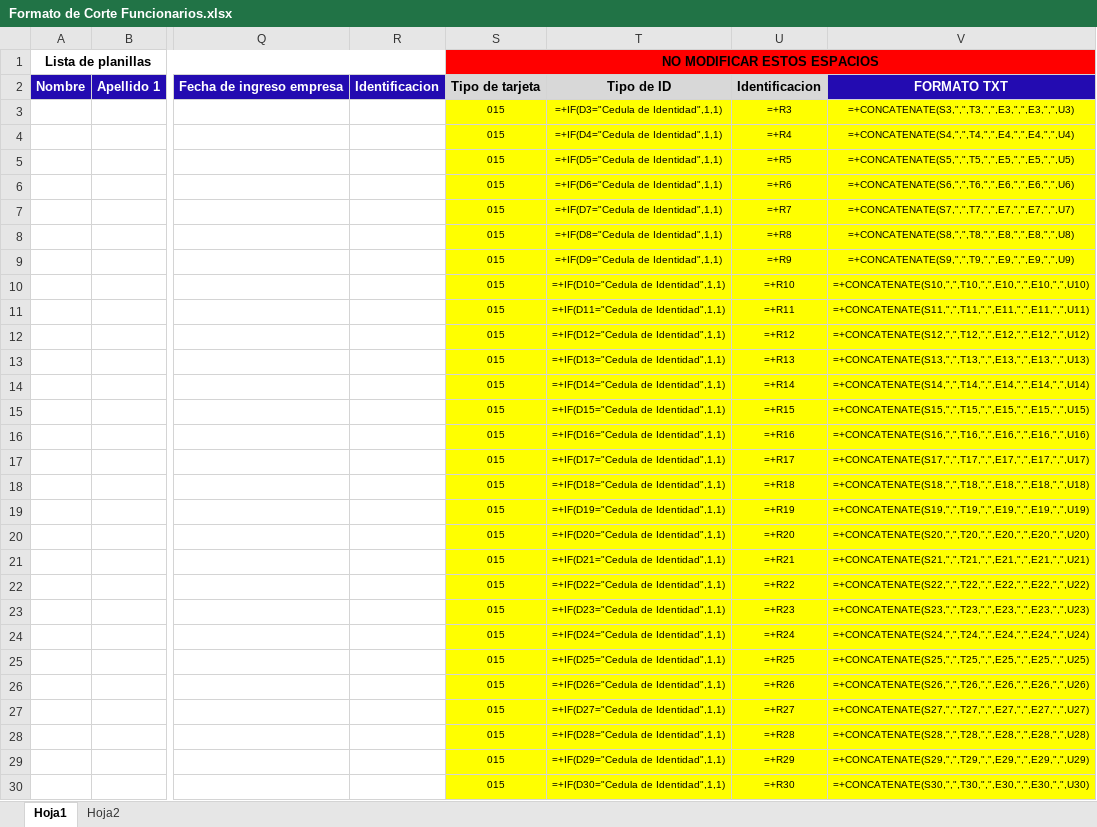
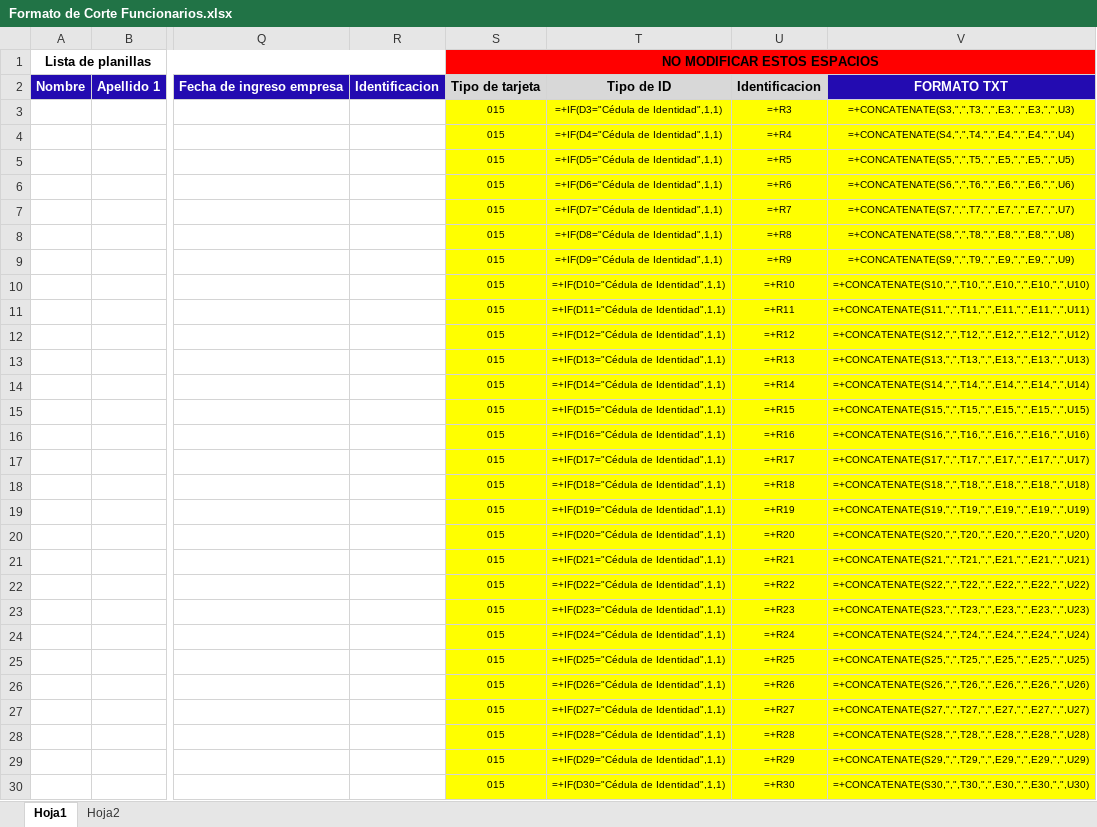
Before and after one commit to moraja1/FileOrganizer, an Excel workbook: FilesOrganizerIDOffice/src/main/resources/una/filesorganizeridoffice/xlsx/Formato de Corte Funcionarios.xlsx, sheet Hoja1, drawn as a sheet; only a part is shown, gaps mark what is left out; values as stored, in another font and other column widths than the file's, no borders; formulas are shown in place of their values; the diff covers the shown part only; the diff names each change by its address in the sheet, - before the commit and + after, or states it on an @@ line.

```diff
--- a/FilesOrganizerIDOffice/src/main/resources/una/filesorganizeridoffice/xlsx/Formato de Corte Funcionarios.xlsx (sheet Hoja1)
+++ b/FilesOrganizerIDOffice/src/main/resources/una/filesorganizeridoffice/xlsx/Formato de Corte Funcionarios.xlsx (sheet Hoja1)
-T3: =+IF(D3="Cedula de Identidad",1,1)
+T3: =+IF(D3="Cédula de Identidad",1,1)
-T4: =+IF(D4="Cedula de Identidad",1,1)
+T4: =+IF(D4="Cédula de Identidad",1,1)
-T5: =+IF(D5="Cedula de Identidad",1,1)
+T5: =+IF(D5="Cédula de Identidad",1,1)
-T6: =+IF(D6="Cedula de Identidad",1,1)
+T6: =+IF(D6="Cédula de Identidad",1,1)
-T7: =+IF(D7="Cedula de Identidad",1,1)
+T7: =+IF(D7="Cédula de Identidad",1,1)
-T8: =+IF(D8="Cedula de Identidad",1,1)
+T8: =+IF(D8="Cédula de Identidad",1,1)
-T9: =+IF(D9="Cedula de Identidad",1,1)
+T9: =+IF(D9="Cédula de Identidad",1,1)
-T10: =+IF(D10="Cedula de Identidad",1,1)
+T10: =+IF(D10="Cédula de Identidad",1,1)
-T11: =+IF(D11="Cedula de Identidad",1,1)
+T11: =+IF(D11="Cédula de Identidad",1,1)
-T12: =+IF(D12="Cedula de Identidad",1,1)
+T12: =+IF(D12="Cédula de Identidad",1,1)
-T13: =+IF(D13="Cedula de Identidad",1,1)
+T13: =+IF(D13="Cédula de Identidad",1,1)
-T14: =+IF(D14="Cedula de Identidad",1,1)
+T14: =+IF(D14="Cédula de Identidad",1,1)
-T15: =+IF(D15="Cedula de Identidad",1,1)
+T15: =+IF(D15="Cédula de Identidad",1,1)
-T16: =+IF(D16="Cedula de Identidad",1,1)
+T16: =+IF(D16="Cédula de Identidad",1,1)
-T17: =+IF(D17="Cedula de Identidad",1,1)
+T17: =+IF(D17="Cédula de Identidad",1,1)
-T18: =+IF(D18="Cedula de Identidad",1,1)
+T18: =+IF(D18="Cédula de Identidad",1,1)
-T19: =+IF(D19="Cedula de Identidad",1,1)
+T19: =+IF(D19="Cédula de Identidad",1,1)
-T20: =+IF(D20="Cedula de Identidad",1,1)
+T20: =+IF(D20="Cédula de Identidad",1,1)
-T21: =+IF(D21="Cedula de Identidad",1,1)
+T21: =+IF(D21="Cédula de Identidad",1,1)
-T22: =+IF(D22="Cedula de Identidad",1,1)
+T22: =+IF(D22="Cédula de Identidad",1,1)
-T23: =+IF(D23="Cedula de Identidad",1,1)
+T23: =+IF(D23="Cédula de Identidad",1,1)
-T24: =+IF(D24="Cedula de Identidad",1,1)
+T24: =+IF(D24="Cédula de Identidad",1,1)
-T25: =+IF(D25="Cedula de Identidad",1,1)
+T25: =+IF(D25="Cédula de Identidad",1,1)
-T26: =+IF(D26="Cedula de Identidad",1,1)
+T26: =+IF(D26="Cédula de Identidad",1,1)
-T27: =+IF(D27="Cedula de Identidad",1,1)
+T27: =+IF(D27="Cédula de Identidad",1,1)
-T28: =+IF(D28="Cedula de Identidad",1,1)
+T28: =+IF(D28="Cédula de Identidad",1,1)
-T29: =+IF(D29="Cedula de Identidad",1,1)
+T29: =+IF(D29="Cédula de Identidad",1,1)
-T30: =+IF(D30="Cedula de Identidad",1,1)
+T30: =+IF(D30="Cédula de Identidad",1,1)
```
Also changed, not shown: 221 edited cells elsewhere in this sheet, FilesOrganizerIDOffice/src/main/resources/una/filesorganizeridoffice/xlsx/Formato Individual Funcionarios.xlsx, FilesOrganizerIDOffice/src/main/resources/una/filesorganizeridoffice/xlsx/Formato Individual Mayores.xlsx, 32 other files.
